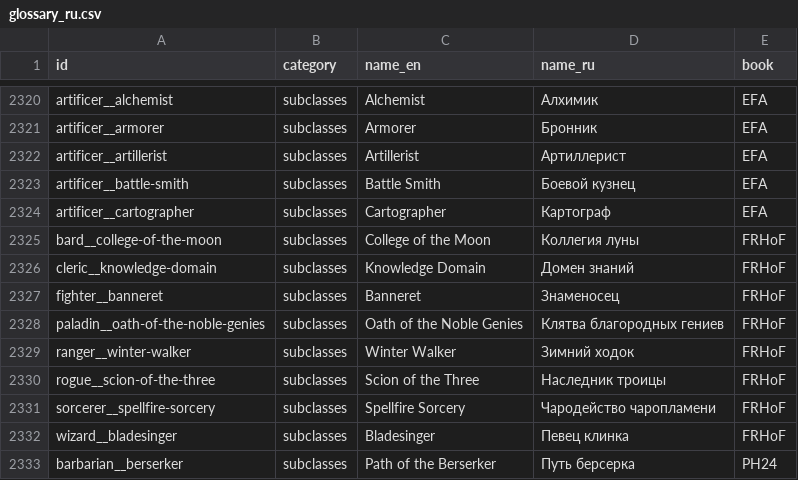
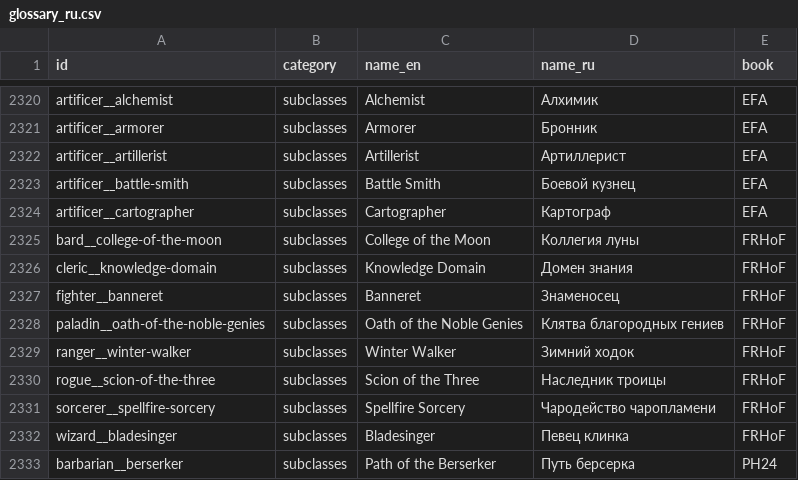
Before and after one commit to igorpogulaev485-code/Dvarf, a CSV file: docs/edition-2024/sources/glossary_ru.csv, drawn as a sheet; only a part is shown, gaps mark what is left out.

```diff
--- a/docs/edition-2024/sources/glossary_ru.csv
+++ b/docs/edition-2024/sources/glossary_ru.csv
@@ -2325,3 +2325,3 @@ artificer__cartographer,subclasses,Cartographer,Картограф,EFA
 bard__college-of-the-moon,subclasses,College of the Moon,Коллегия луны,FRHoF
-cleric__knowledge-domain,subclasses,Knowledge Domain,Домен знаний,FRHoF
+cleric__knowledge-domain,subclasses,Knowledge Domain,Домен знания,FRHoF
 fighter__banneret,subclasses,Banneret,Знаменосец,FRHoF
```
Also changed, not shown: docs/edition-2024/sources/subclasses.csv, 13 other files.
